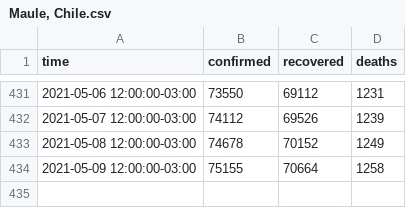
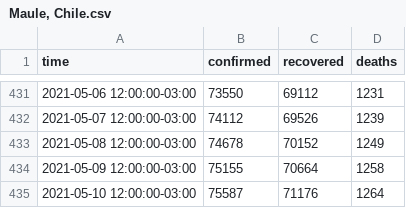
Before and after one commit to javierconcha/covid-19-Chile, a CSV file: data/Maule, Chile.csv, drawn as a sheet; only a part is shown, gaps mark what is left out.

```diff
--- a/data/Maule, Chile.csv
+++ b/data/Maule, Chile.csv
@@ -434 +434,2 @@ time,confirmed,recovered,deaths
 2021-05-09 12:00:00-03:00,75155,70664,1258
+2021-05-10 12:00:00-03:00,75587,71176,1264
```
Also changed, not shown: data.csv, data/Bio Bio, Chile.csv, 16 other files.
